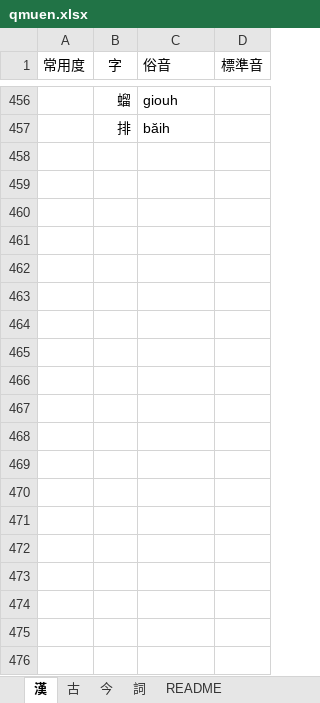
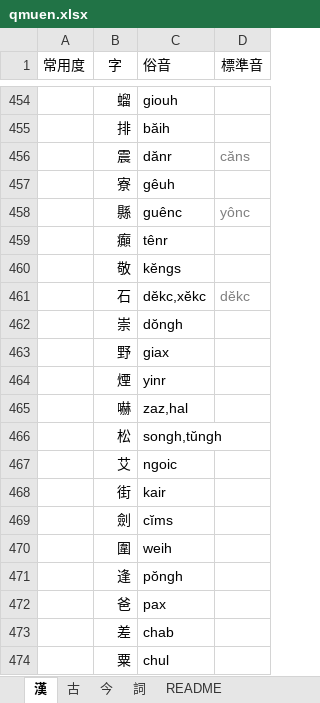
Before and after one commit to viducquan/kmd, an Excel workbook: qmuen.xlsx, sheet 漢, drawn as a sheet; only a part is shown, gaps mark what is left out; values as stored, in another font and other column widths than the file's, no borders; table styles not drawn; the diff covers the shown part only; the diff names each change by its address in the sheet, - before the commit and + after, or states it on an @@ line.

Commit message:
Add files via upload

```diff
--- a/qmuen.xlsx (sheet 漢)
+++ b/qmuen.xlsx (sheet 漢)
+row 456:  | 震 | dănr | căns
+row 457:  | 寮 | gêuh
+row 458:  | 縣 | guênc | yônc
+row 459:  | 癲 | tênr
+row 460:  | 敬 | kĕngs
+row 461:  | 石 | dĕkc,xĕkc | dĕkc
+row 462:  | 崇 | dŏngh
+row 463:  | 野 | giax
+row 464:  | 煙 | yinr
+row 465:  | 嚇 | zaz,hal
+row 466:  | 松 | songh,tŭngh
+row 467:  | 艾 | ngoic
+row 468:  | 街 | kair
+row 469:  | 劍 | cĭms
+row 470:  | 圍 | weih
+row 471:  | 逢 | pŏngh
+row 472:  | 爸 | pax
+row 473:  | 差 | chab
+row 474:  | 粟 | chul
```
Also changed, not shown: 9 added rows, 2 removed rows and 3 edited cells elsewhere in this sheet, sheet 詞, sheet 今.
